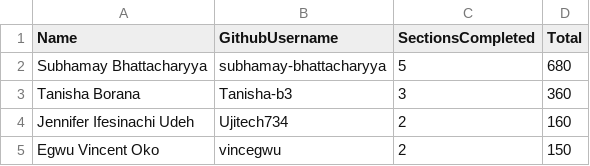
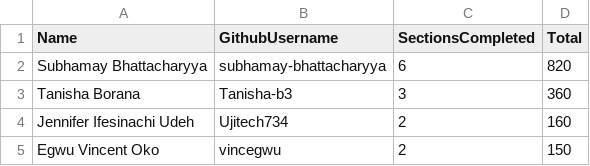
Before and after one commit to pravinmishraaws/dmi.pravinmishra.com, a CSV file: data/self-paced-leaderboard.csv, drawn as a sheet; only a part is shown.

Commit message:
Update leaderboard + badge pages — automated review run 2026-09-02T13:23:34+00:00 (#265)
Co-authored-by: DMI Review Agent <hello@pravinmishra.com>

```diff
--- a/data/self-paced-leaderboard.csv
+++ b/data/self-paced-leaderboard.csv
@@ -1,3 +1,3 @@
 Name,GithubUsername,SectionsCompleted,Total
-Subhamay Bhattacharyya,subhamay-bhattacharyya,5,680
+Subhamay Bhattacharyya,subhamay-bhattacharyya,6,820
 Tanisha Borana,Tanisha-b3,3,360
```
Also changed, not shown: 32 other files.
